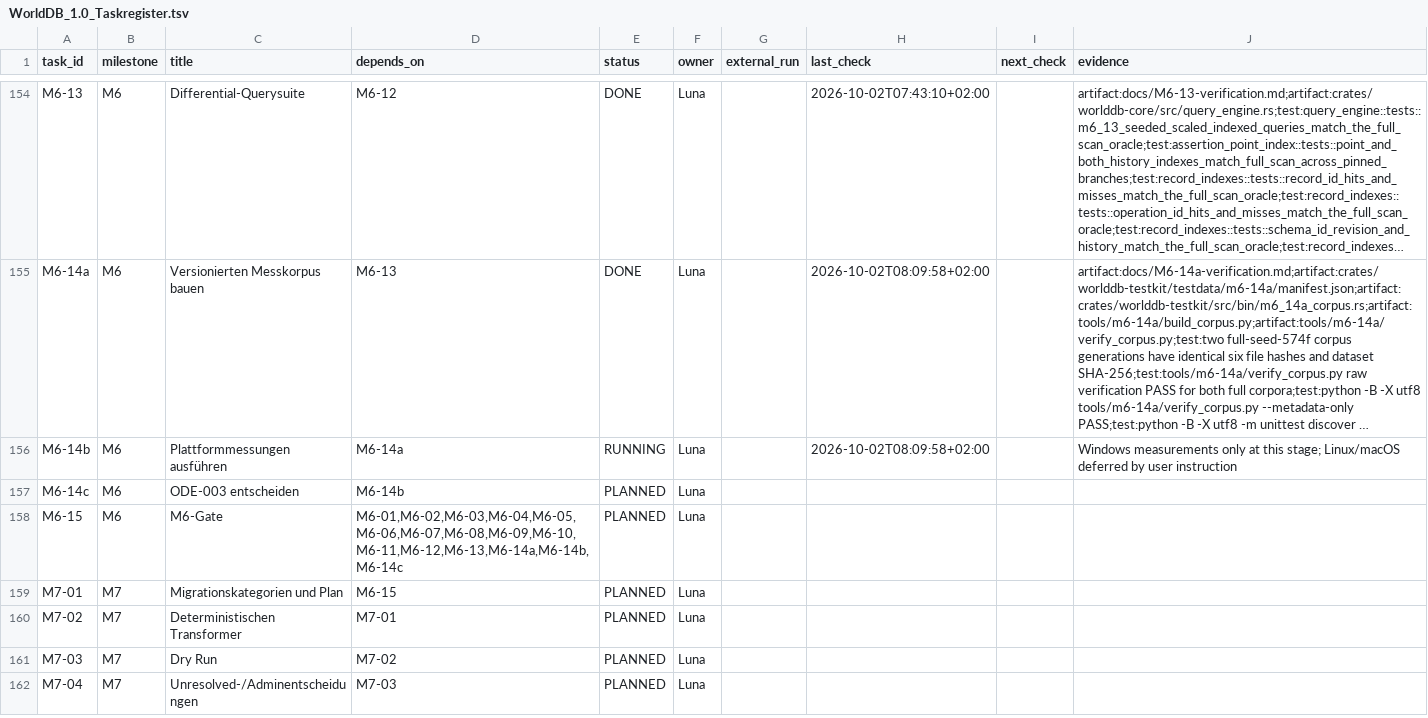
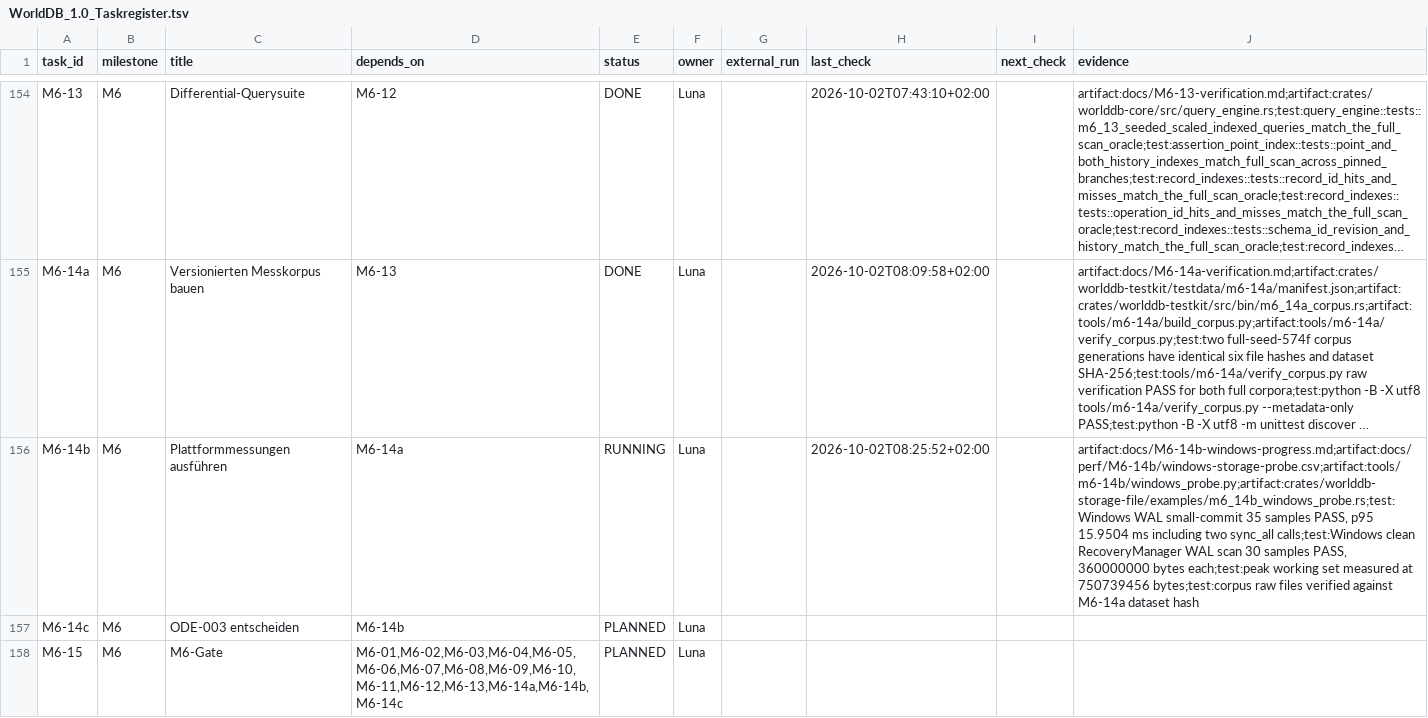
Before and after one commit to klarck36/WorldDB, a TSV file: WorldDB_1.0_Taskregister.tsv, drawn as a sheet; only a part is shown, gaps mark what is left out; the shorter side is filled out with more unchanged rows; long unchanged cells end in …; the diff names each change by its address in the sheet, - before the commit and + after, or states it on an @@ line.

Commit message:
perf: record Windows M6-14b storage samples

```diff
--- a/WorldDB_1.0_Taskregister.tsv
+++ b/WorldDB_1.0_Taskregister.tsv
-H156 (last_check): 2026-10-02T08:09:58+02:00
+H156 (last_check): 2026-10-02T08:25:52+02:00
-J156 (evidence): Windows measurements only at this stage; Linux/macOS deferred by user instruction
+J156 (evidence): artifact:docs/M6-14b-windows-progress.md;artifact:docs/perf/M6-14b/windows-storage-probe.csv;artifact:tools/m6-14b/windows_probe.py;artifact:crates/worlddb-storage-file/examples/m6_14b_windows_probe.rs;test:Windows WAL small-commit 35 samples PASS, p95 15.9504 ms including two sync_all calls;test:Windows clean RecoveryManager WAL scan 30 samples PASS, 360000000 bytes each;test:peak working set measured at 750739456 bytes;test:corpus raw files verified against M6-14a dataset hash
```
Also changed, not shown: 6 other files.
